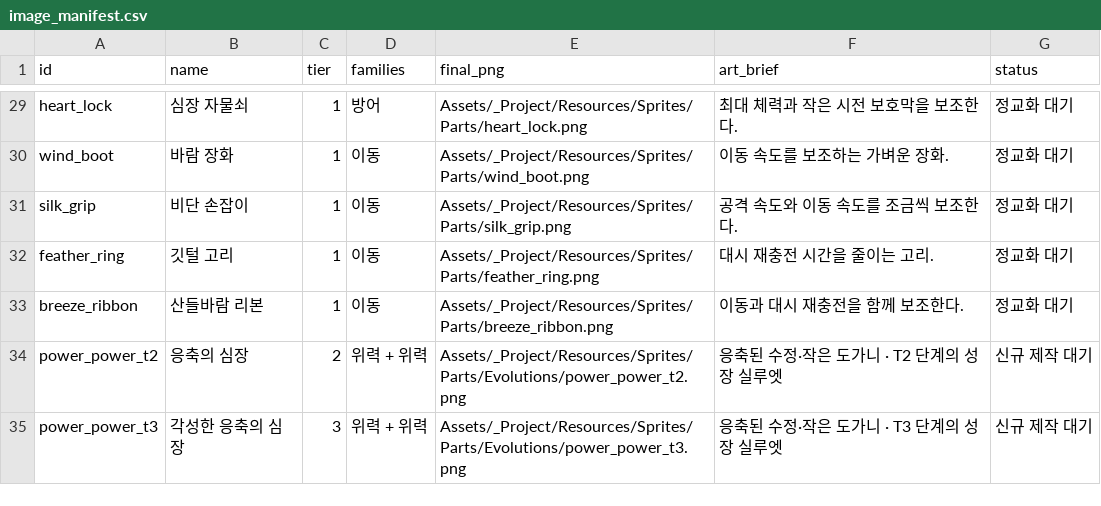
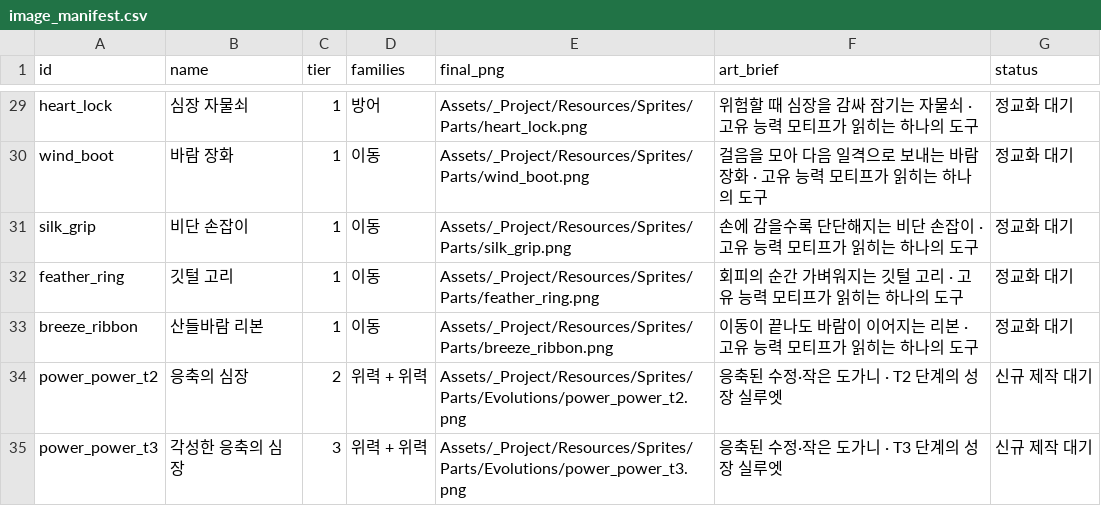
Before and after one commit to kwh1102/Diverse, a CSV file: ArtSource/Parts/image_manifest.csv, drawn as a sheet; only a part is shown, gaps mark what is left out; the diff covers the shown part only; the diff names each change by its address in the sheet, - before the commit and + after, or states it on an @@ line.

```diff
--- a/ArtSource/Parts/image_manifest.csv
+++ b/ArtSource/Parts/image_manifest.csv
-F29 (art_brief): 최대 체력과 작은 시전 보호막을 보조한다.
+F29 (art_brief): 위험할 때 심장을 감싸 잠기는 자물쇠 · 고유 능력 모티프가 읽히는 하나의 도구
-F30 (art_brief): 이동 속도를 보조하는 가벼운 장화.
+F30 (art_brief): 걸음을 모아 다음 일격으로 보내는 바람 장화 · 고유 능력 모티프가 읽히는 하나의 도구
-F31 (art_brief): 공격 속도와 이동 속도를 조금씩 보조한다.
+F31 (art_brief): 손에 감을수록 단단해지는 비단 손잡이 · 고유 능력 모티프가 읽히는 하나의 도구
-F32 (art_brief): 대시 재충전 시간을 줄이는 고리.
+F32 (art_brief): 회피의 순간 가벼워지는 깃털 고리 · 고유 능력 모티프가 읽히는 하나의 도구
-F33 (art_brief): 이동과 대시 재충전을 함께 보조한다.
+F33 (art_brief): 이동이 끝나도 바람이 이어지는 리본 · 고유 능력 모티프가 읽히는 하나의 도구
```
Also changed, not shown: 27 edited cells elsewhere in this file, Docs/PartsCatalog.csv, 31 other files.
